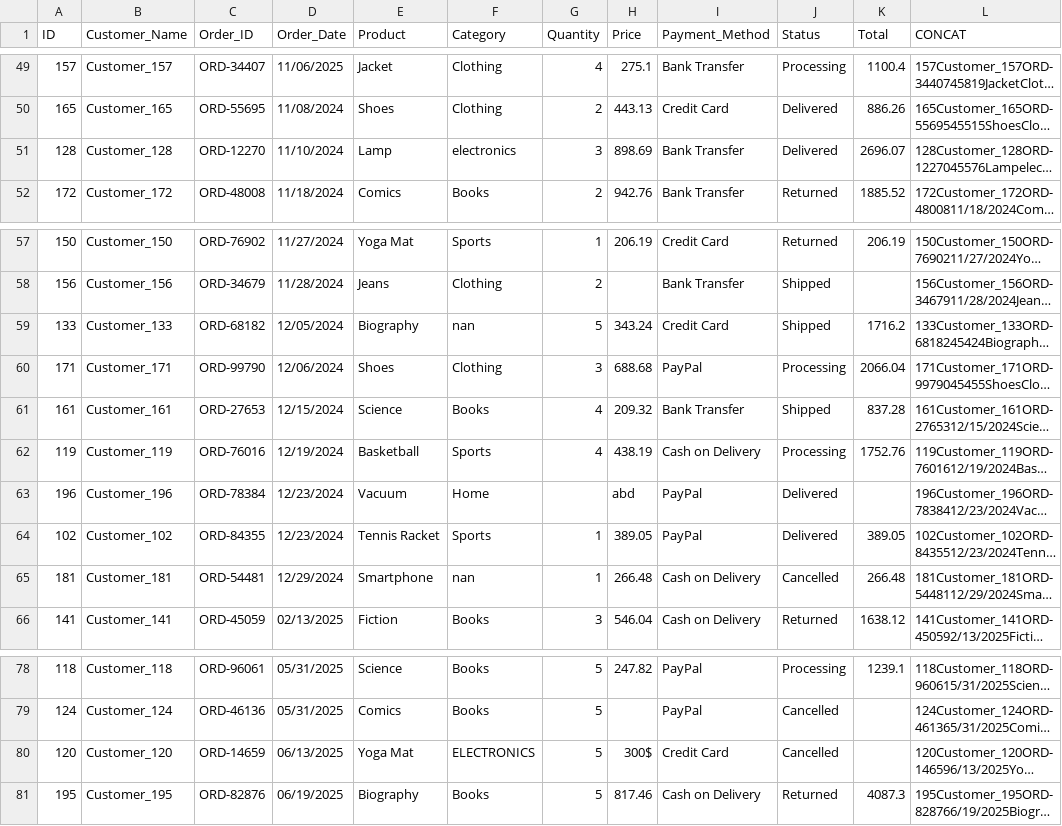
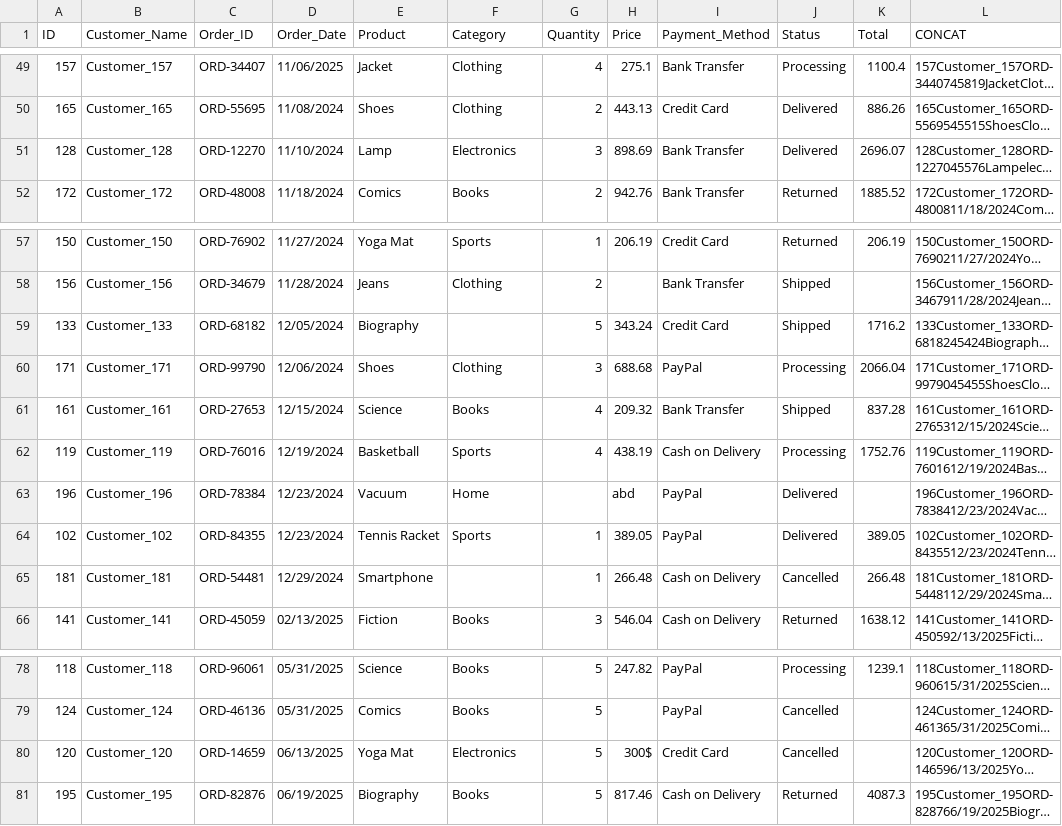
Before and after one commit to Comp-coder-4/E-Commerce_Cleaning, a CSV file: messy_ecommerce_sales_data.csv, drawn as a sheet; only a part is shown, gaps mark what is left out; long unchanged cells end in …; the diff covers the shown part only; the diff names each change by its address in the sheet, - before the commit and + after, or states it on an @@ line.

```diff
--- a/messy_ecommerce_sales_data.csv
+++ b/messy_ecommerce_sales_data.csv
-F51 (Category): electronics
+F51 (Category): Electronics
-F59 (Category): nan
+F59 (Category): (empty)
-F65 (Category): nan
+F65 (Category): (empty)
-F80 (Category): ELECTRONICS
+F80 (Category): Electronics
```
Also changed, not shown: 8 edited cells elsewhere in this file, 6 other files.
